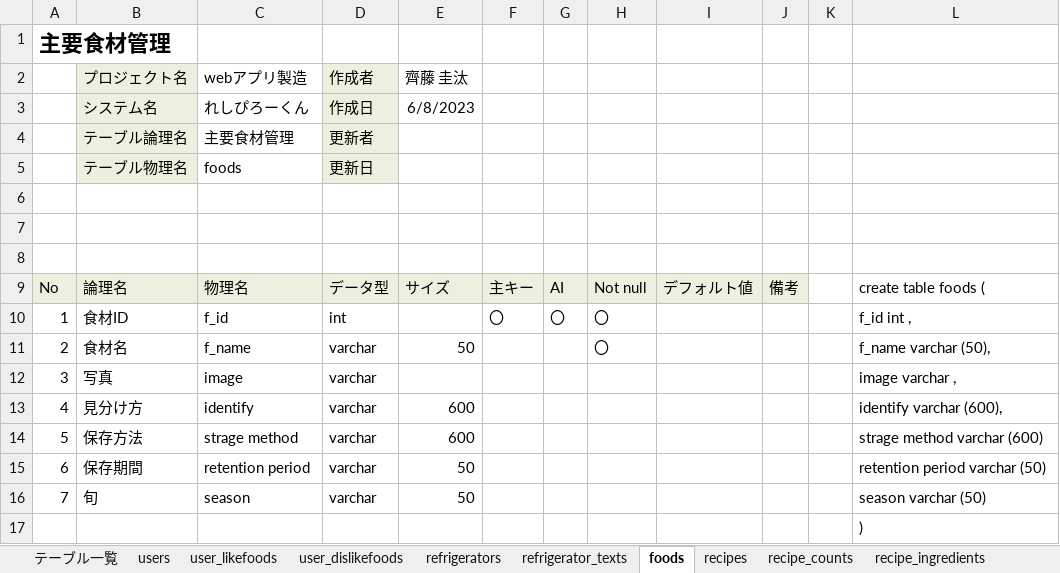
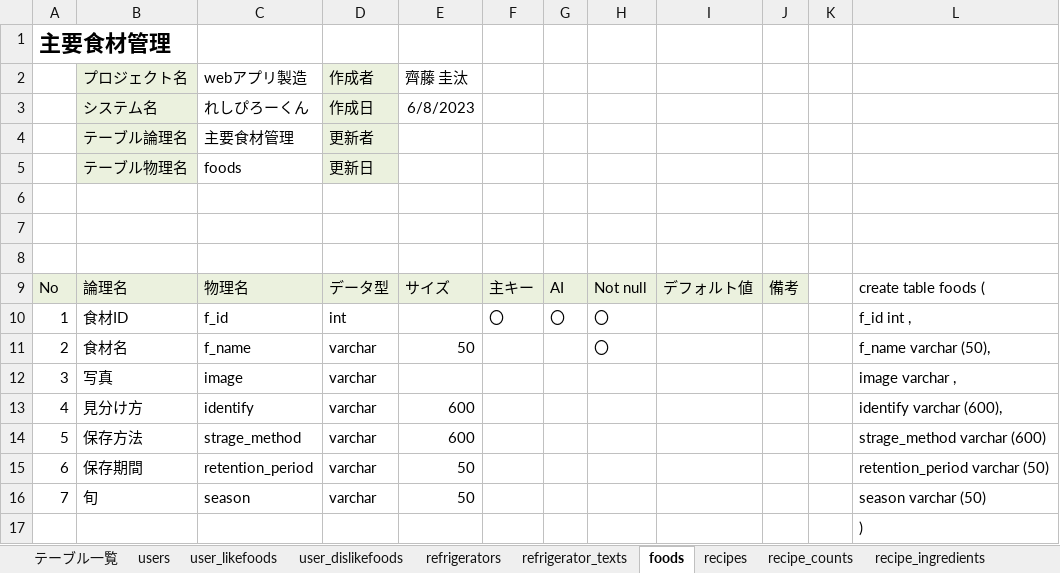
Before and after one commit to dojo2023/C-6, an Excel workbook: doc/04_DB定義書_チーム天然水.xlsx, sheet foods, drawn as a sheet; values as stored, in another font and other column widths than the file's, no borders; the diff names each change by its address in the sheet, - before the commit and + after, or states it on an @@ line.

```diff
--- a/doc/04_DB定義書_チーム天然水.xlsx (sheet foods)
+++ b/doc/04_DB定義書_チーム天然水.xlsx (sheet foods)
-C14 (webアプリ製造): strage method
+C14 (webアプリ製造): strage_method
-L14: strage method varchar (600)
+L14: strage_method varchar (600)
-C15 (webアプリ製造): retention period
+C15 (webアプリ製造): retention_period
-L15: retention period varchar (50)
+L15: retention_period varchar (50)
```
Also changed, not shown: 5 other files.
